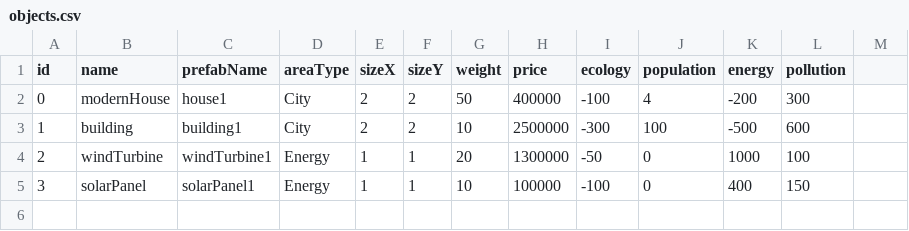
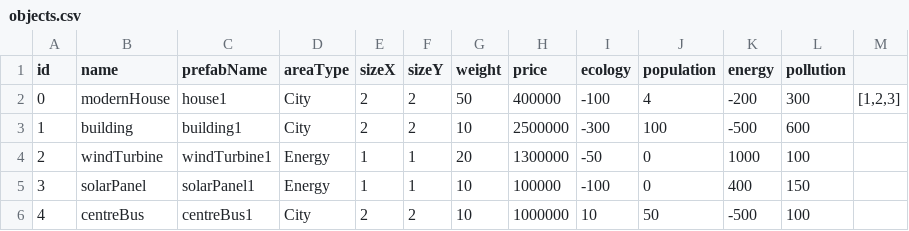
Before and after one commit to Mariusfaitducode/EcoQuestXR, a CSV file: Assets/Resources/Csv/objects.csv, drawn as a sheet; the diff names each change by its address in the sheet, - before the commit and + after, or states it on an @@ line.

```diff
--- a/Assets/Resources/Csv/objects.csv
+++ b/Assets/Resources/Csv/objects.csv
-M2: (empty)
+M2: [1,2,3]
+row 6: 4 | centreBus | centreBus1 | City | 2 | 2 | 10 | 1000000 | 10 | 50 | -500 | 100
```
Also changed, not shown: Assets/Resources/Csv/cards.csv, 10 other files.
